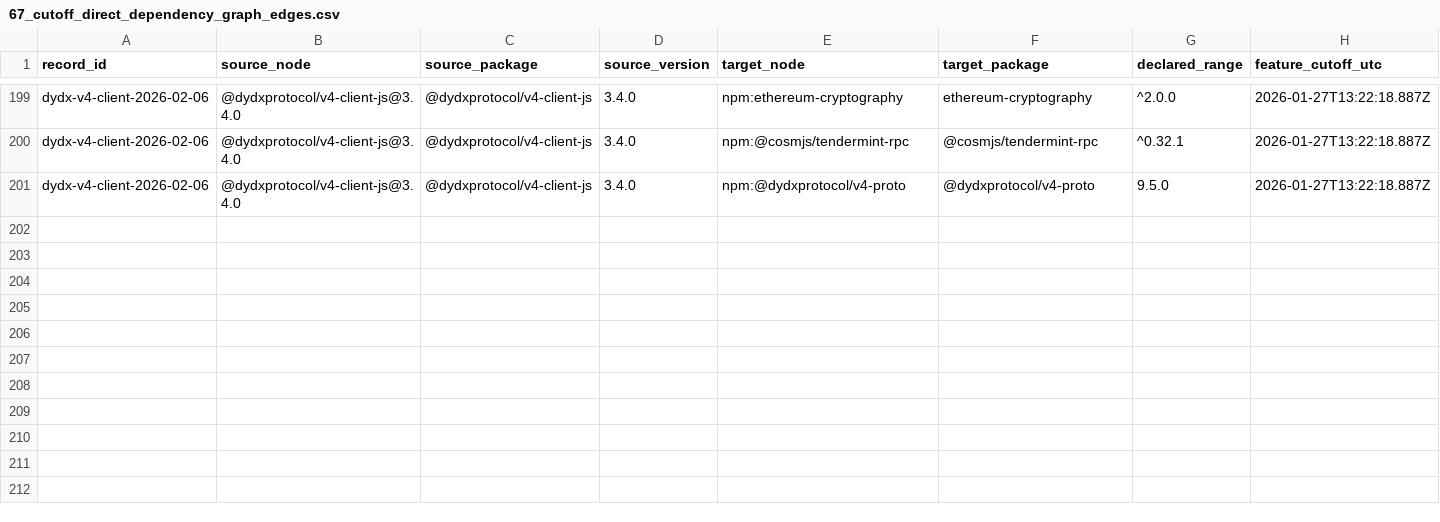
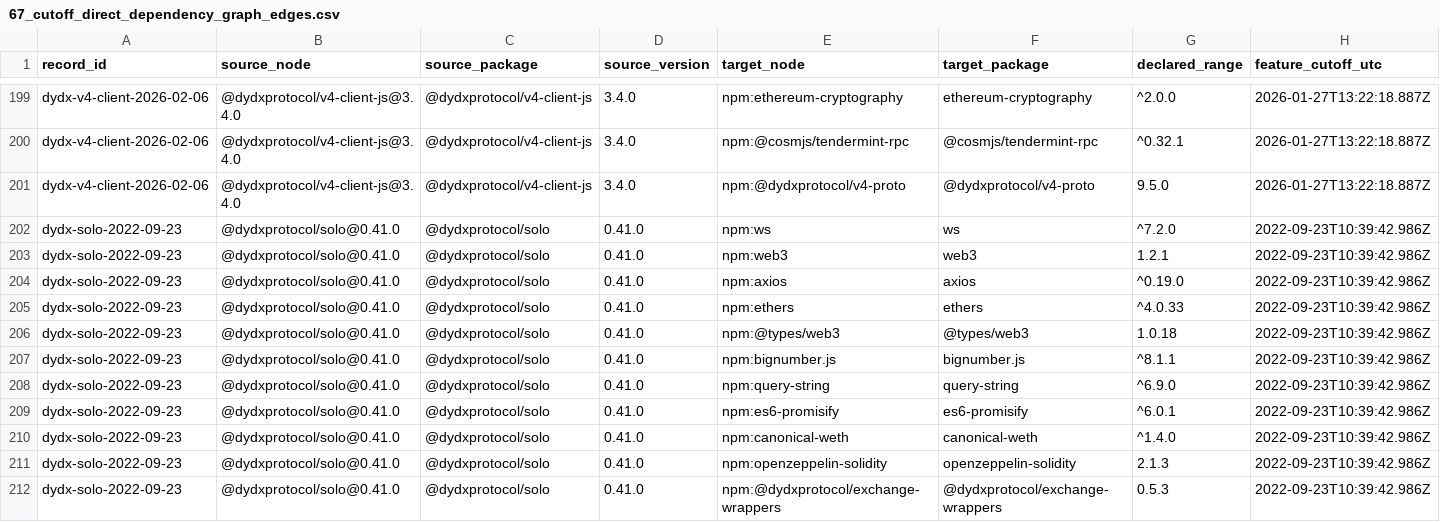
Before and after one commit to hasanshahriar32/npm-supply-chain-research, a CSV file: platform/research/67_cutoff_direct_dependency_graph_edges.csv, drawn as a sheet; only a part is shown, gaps mark what is left out; rows hold the shown columns only; the diff names each change by its address in the sheet, - before the commit and + after, or states it on an @@ line.

Commit message:
research: add bounded dYdX Solo event

```diff
--- a/platform/research/67_cutoff_direct_dependency_graph_edges.csv
+++ b/platform/research/67_cutoff_direct_dependency_graph_edges.csv
+row 202: dydx-solo-2022-09-23 | @dydxprotocol/solo@0.41.0 | @dydxprotocol/solo | 0.41.0 | npm:ws | ws | ^7.2.0 | 2022-09-23T10:39:42.986Z
+row 203: dydx-solo-2022-09-23 | @dydxprotocol/solo@0.41.0 | @dydxprotocol/solo | 0.41.0 | npm:web3 | web3 | 1.2.1 | 2022-09-23T10:39:42.986Z
+row 204: dydx-solo-2022-09-23 | @dydxprotocol/solo@0.41.0 | @dydxprotocol/solo | 0.41.0 | npm:axios | axios | ^0.19.0 | 2022-09-23T10:39:42.986Z
+row 205: dydx-solo-2022-09-23 | @dydxprotocol/solo@0.41.0 | @dydxprotocol/solo | 0.41.0 | npm:ethers | ethers | ^4.0.33 | 2022-09-23T10:39:42.986Z
+row 206: dydx-solo-2022-09-23 | @dydxprotocol/solo@0.41.0 | @dydxprotocol/solo | 0.41.0 | npm:@types/web3 | @types/web3 | 1.0.18 | 2022-09-23T10:39:42.986Z
+row 207: dydx-solo-2022-09-23 | @dydxprotocol/solo@0.41.0 | @dydxprotocol/solo | 0.41.0 | npm:bignumber.js | bignumber.js | ^8.1.1 | 2022-09-23T10:39:42.986Z
+row 208: dydx-solo-2022-09-23 | @dydxprotocol/solo@0.41.0 | @dydxprotocol/solo | 0.41.0 | npm:query-string | query-string | ^6.9.0 | 2022-09-23T10:39:42.986Z
+row 209: dydx-solo-2022-09-23 | @dydxprotocol/solo@0.41.0 | @dydxprotocol/solo | 0.41.0 | npm:es6-promisify | es6-promisify | ^6.0.1 | 2022-09-23T10:39:42.986Z
+row 210: dydx-solo-2022-09-23 | @dydxprotocol/solo@0.41.0 | @dydxprotocol/solo | 0.41.0 | npm:canonical-weth | canonical-weth | ^1.4.0 | 2022-09-23T10:39:42.986Z
+row 211: dydx-solo-2022-09-23 | @dydxprotocol/solo@0.41.0 | @dydxprotocol/solo | 0.41.0 | npm:openzeppelin-solidity | openzeppelin-solidity | 2.1.3 | 2022-09-23T10:39:42.986Z
+row 212: dydx-solo-2022-09-23 | @dydxprotocol/solo@0.41.0 | @dydxprotocol/solo | 0.41.0 | npm:@dydxprotocol/exchange-wrappers | @dydxprotocol/exchange-wrappers | 0.5.3 | 2022-09-23T10:39:42.986Z
```
Also changed, not shown: platform/research/64_temporal_package_event_ledger.csv, platform/research/65_package_temporal_companion_declared_edges.csv, 29 other files.
